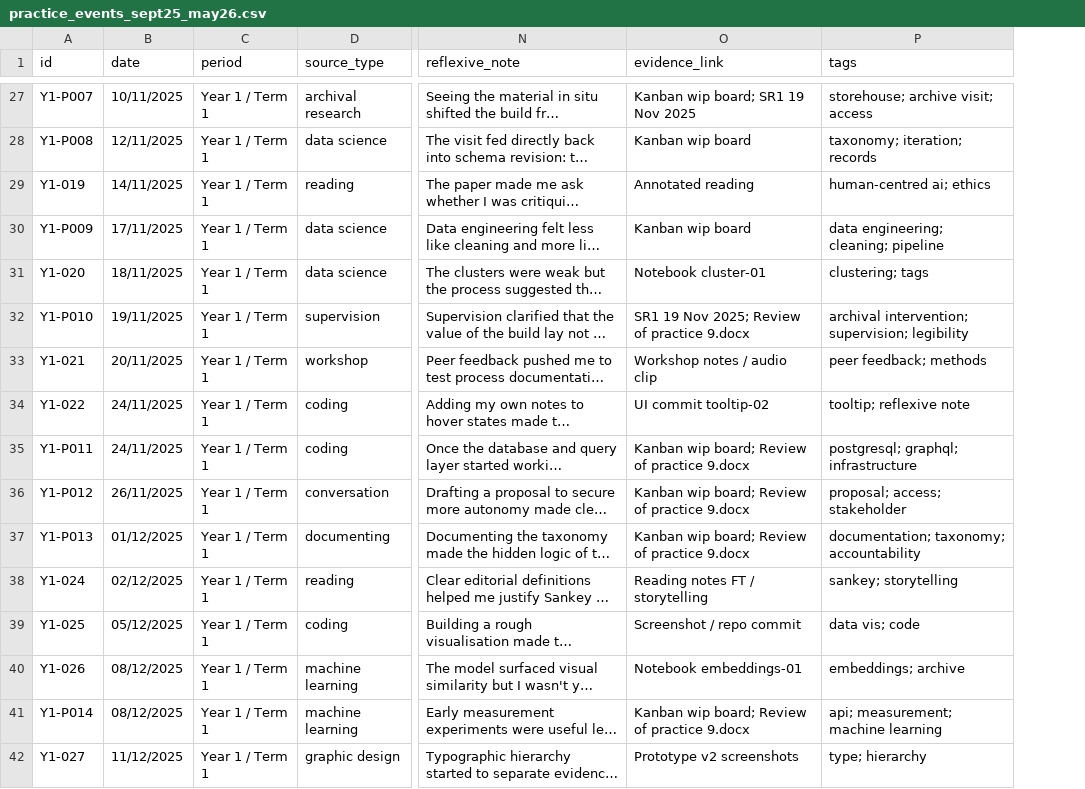
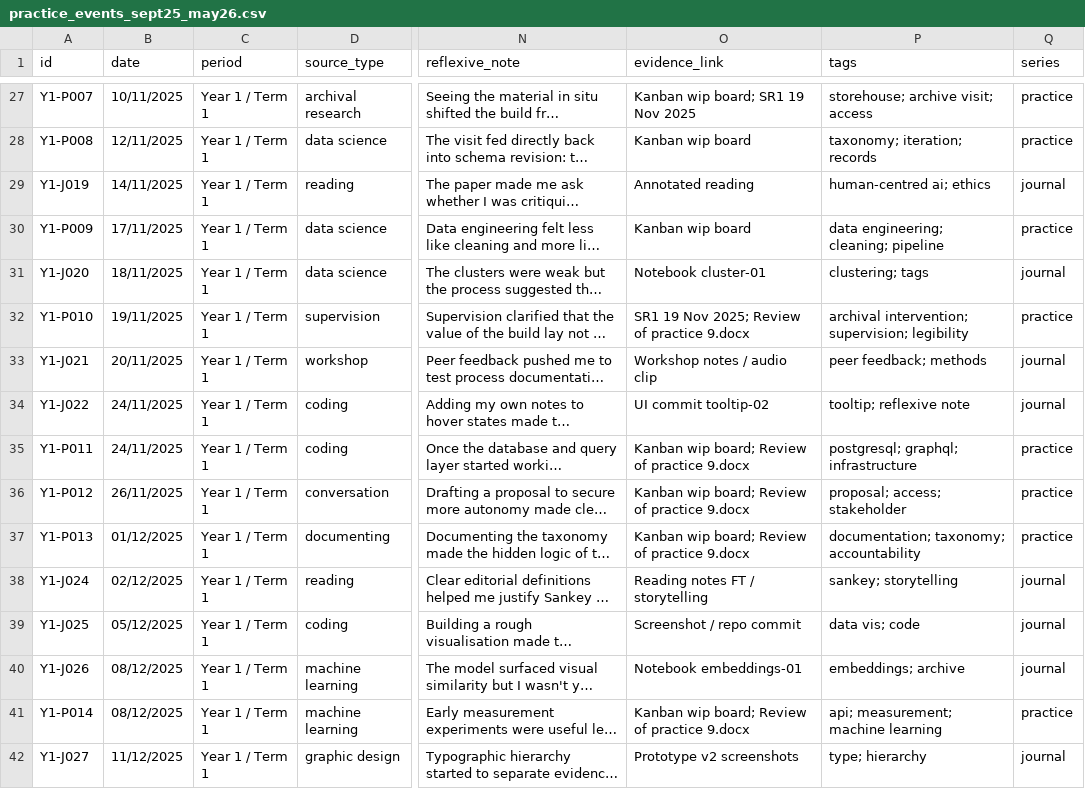
Before and after one commit to MunoMono/coded-research-journal, a CSV file: data/csv/practice_events_sept25_may26.csv, drawn as a sheet; only a part is shown, gaps mark what is left out; long unchanged cells end in …; the diff covers the shown part only; the diff names each change by its address in the sheet, - before the commit and + after, or states it on an @@ line.

Commit message:
Clarify event series and improve mobile layout

```diff
--- a/data/csv/practice_events_sept25_may26.csv
+++ b/data/csv/practice_events_sept25_may26.csv
+column Q (series), rows 27-42: practice | practice | journal | practice | journal | practice | journal | journal | practice | practice | practice | journal | journal | journal | practice | journal
-A29 (id): Y1-019
+A29 (id): Y1-J019
-A31 (id): Y1-020
+A31 (id): Y1-J020
-A33 (id): Y1-021
+A33 (id): Y1-J021
-A34 (id): Y1-022
+A34 (id): Y1-J022
-A38 (id): Y1-024
+A38 (id): Y1-J024
-A39 (id): Y1-025
+A39 (id): Y1-J025
-A40 (id): Y1-026
+A40 (id): Y1-J026
-A42 (id): Y1-027
+A42 (id): Y1-J027
```
Also changed, not shown: 64 edited cells elsewhere in this file, data/csv/lookups_sept25_may26.csv, 5 other files.
